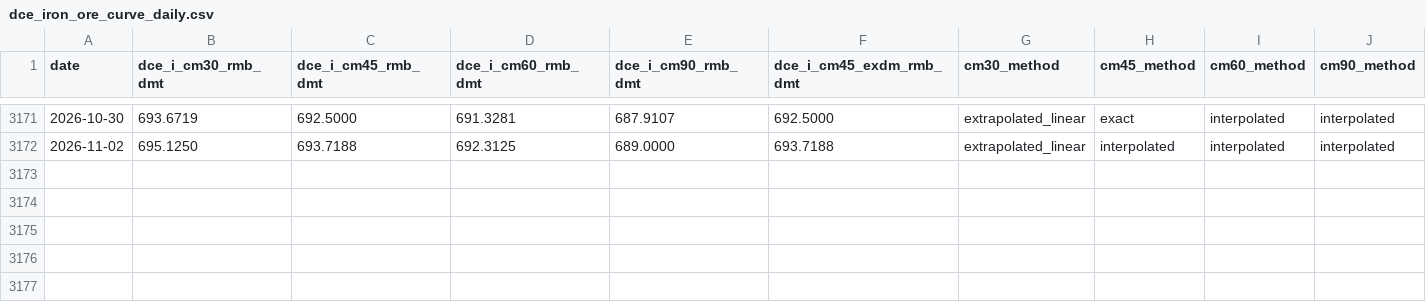
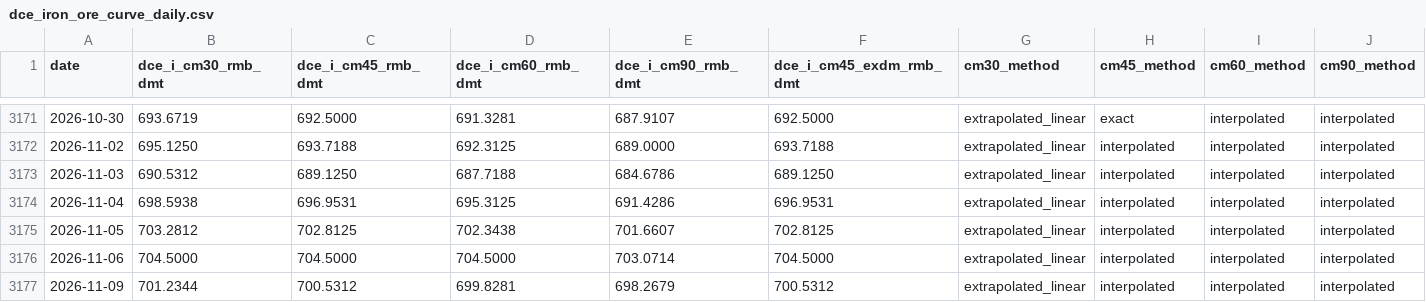
Before and after one commit to nathancouturier/iron-ore-china-arbitrage, a CSV file: data/derived/dce_iron_ore_curve_daily.csv, drawn as a sheet; only a part is shown, gaps mark what is left out; rows hold the shown columns only; the diff names each change by its address in the sheet, - before the commit and + after, or states it on an @@ line.

```diff
--- a/data/derived/dce_iron_ore_curve_daily.csv
+++ b/data/derived/dce_iron_ore_curve_daily.csv
+row 3173: 2026-11-03 | 690.5312 | 689.1250 | 687.7188 | 684.6786 | 689.1250 | extrapolated_linear | interpolated | interpolated | interpolated
+row 3174: 2026-11-04 | 698.5938 | 696.9531 | 695.3125 | 691.4286 | 696.9531 | extrapolated_linear | interpolated | interpolated | interpolated
+row 3175: 2026-11-05 | 703.2812 | 702.8125 | 702.3438 | 701.6607 | 702.8125 | extrapolated_linear | interpolated | interpolated | interpolated
+row 3176: 2026-11-06 | 704.5000 | 704.5000 | 704.5000 | 703.0714 | 704.5000 | extrapolated_linear | interpolated | interpolated | interpolated
+row 3177: 2026-11-09 | 701.2344 | 700.5312 | 699.8281 | 698.2679 | 700.5312 | extrapolated_linear | interpolated | interpolated | interpolated
```
Also changed, not shown: data/derived/freight_modeled_daily.csv, data/derived/import_margin_daily.csv, 32 other files.
